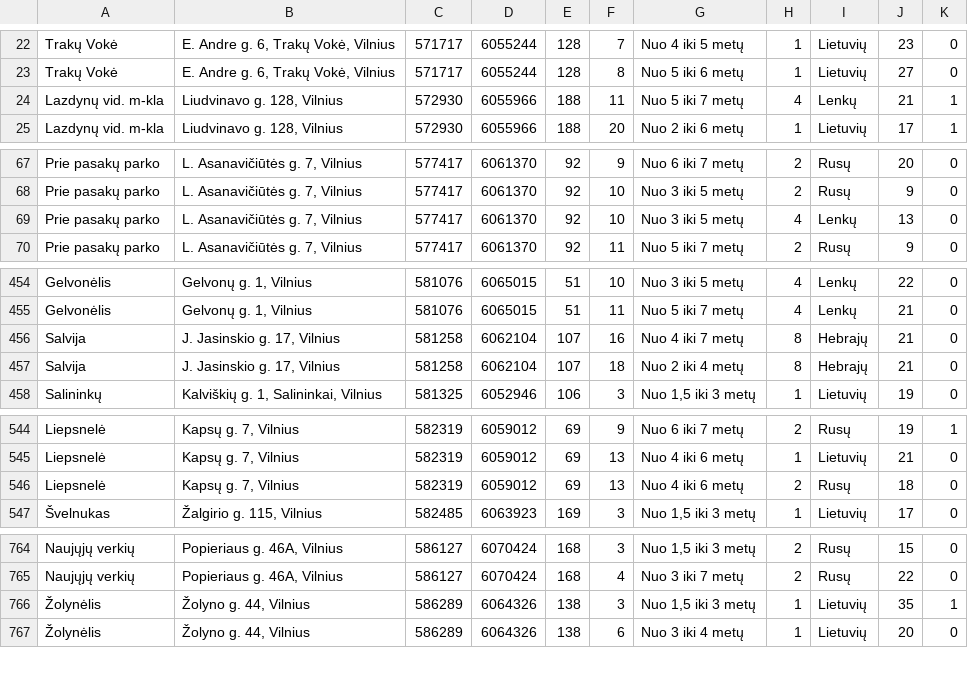
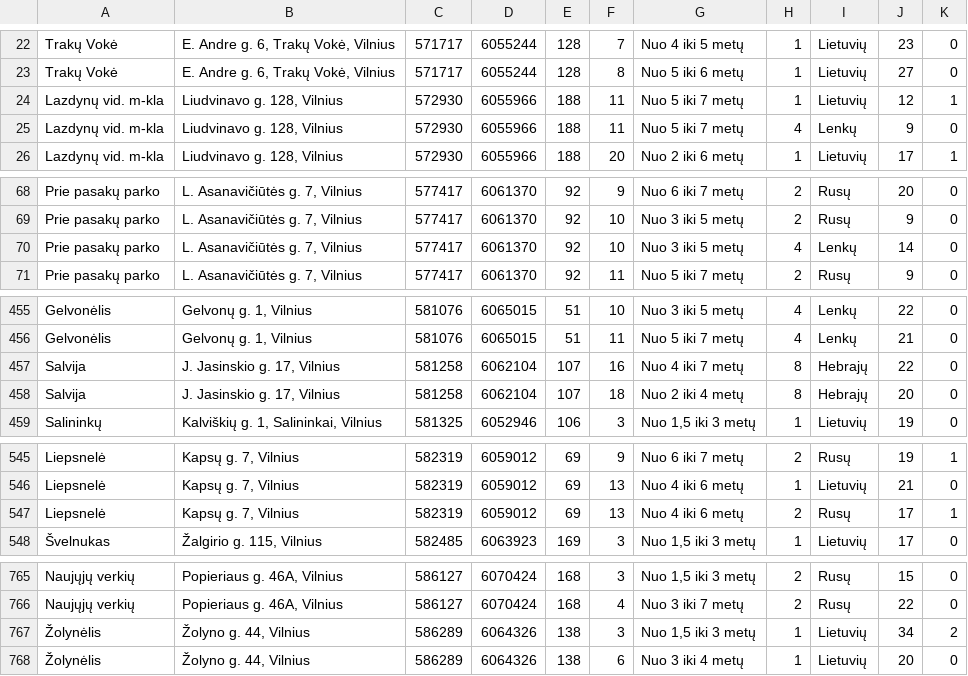
Before and after one commit to vilnius/darzeliai, a CSV file: data/darzeliai_grupes.csv, drawn as a sheet; only a part is shown, gaps mark what is left out; addresses are those after the commit; the diff covers the shown part only; the diff names each change by its address in the sheet, - before the commit and + after, or states it on an @@ line.

Commit message:
automatic daily update

```diff
--- a/data/darzeliai_grupes.csv
+++ b/data/darzeliai_grupes.csv
+row 24: Lazdynų vid. m-kla | Liudvinavo g. 128, Vilnius | 572930 | 6055966 | 188 | 11 | Nuo 5 iki 7 metų | 1 | Lietuvių | 12 | 1
-J25: 21
+J25: 9
-K25: 1
+K25: 0
-J70: 13
+J70: 14
-J457: 21
+J457: 22
-J458: 21
+J458: 20
-J547: 18
+J547: 17
-K547: 0
+K547: 1
-J767: 35
+J767: 34
-K767: 1
+K767: 2
```
Also changed, not shown: 1 edited cell elsewhere in this file.
